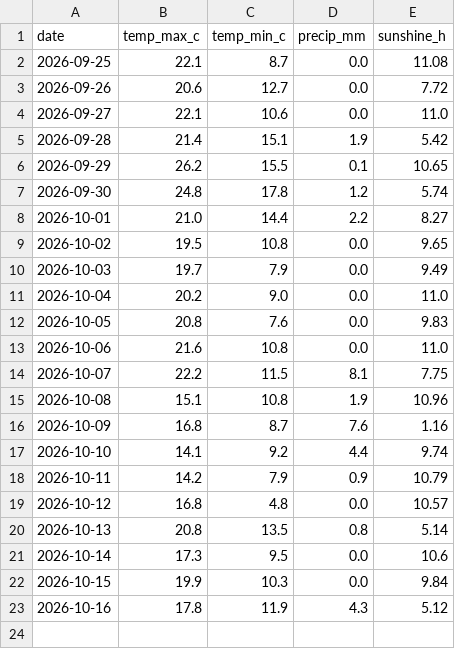
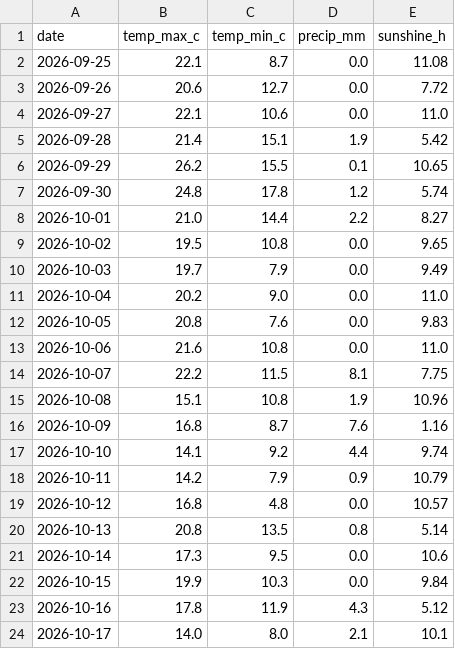
Before and after one commit to mohamedazouagh/daily-data-tracker, a CSV file: data/weather_breda.csv, drawn as a sheet.

```diff
--- a/data/weather_breda.csv
+++ b/data/weather_breda.csv
@@ -23 +23,2 @@ date,temp_max_c,temp_min_c,precip_mm,sunshine_h
 2026-10-16,17.8,11.9,4.3,5.12
+2026-10-17,14.0,8.0,2.1,10.1
```
Also changed, not shown: 2 other files.
